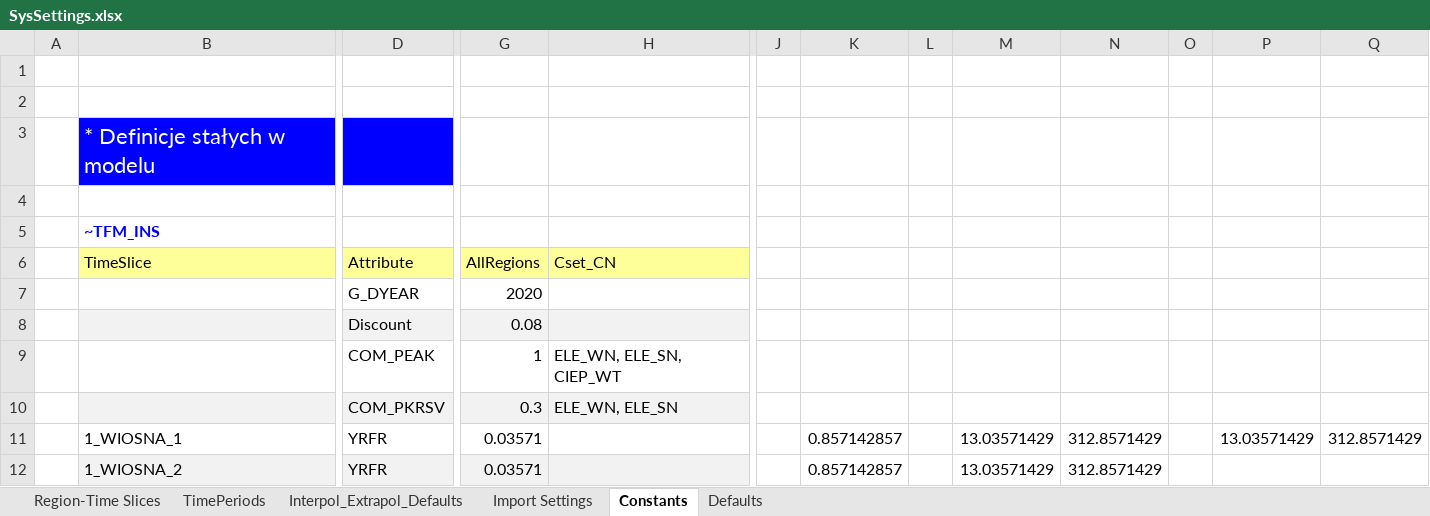
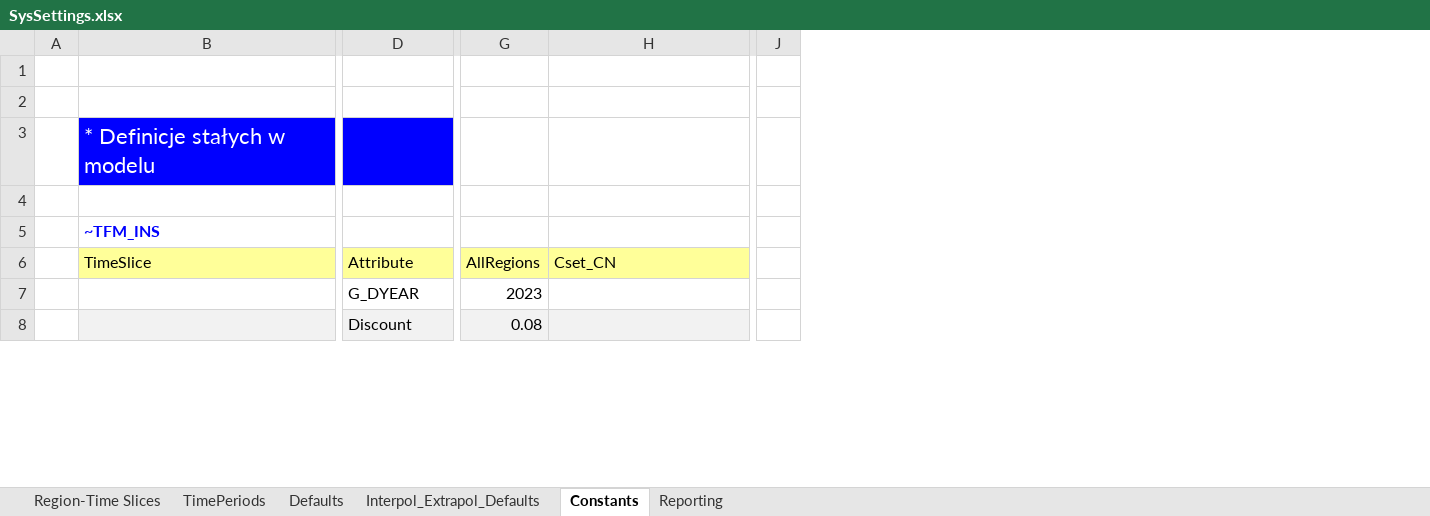
Before and after one commit to podsk/TIMES_INZ, an Excel workbook: SysSettings.xlsx, sheet Constants, drawn as a sheet; only a part is shown, gaps mark what is left out; values as stored, in another font and other column widths than the file's, no borders; removed rows and columns are numbered as before the commit, all else as after; rows hold the shown columns only; the diff covers the shown part only; the diff names each change by its address in the sheet, - before the commit and + after, or states it on an @@ line.

```diff
--- a/SysSettings.xlsx (sheet Constants)
+++ b/SysSettings.xlsx (sheet Constants)
-sheet tab: Import Settings
+sheet tab: Reporting
@@ sheet tab order changed: Region-Time Slices | TimePeriods | Defaults | Interpol_Extrapol_Defaults | Constants | Reporting @@
-column J, empty
-column K, empty
-column L, empty
-column M, empty
-column N, empty
-column O, empty
-column P, empty
-column Q, empty
+column J, empty
-G7 (AllRegions): 2020
+G7 (AllRegions): 2023
-row 9:  |  | COM_PEAK | 1 | ELE_WN, ELE_SN, CIEP_WT
-row 10:  |  | COM_PKRSV | 0.3 | ELE_WN, ELE_SN
-row 11:  | 1_WIOSNA_1 | YRFR | 0.03571 |  |  | 0.857142857 |  | 13.03571429 | 312.8571429 |  | 13.03571429 | 312.8571429
-row 12:  | 1_WIOSNA_2 | YRFR | 0.03571 |  |  | 0.857142857 |  | 13.03571429 | 312.8571429
```
Also changed, not shown: other rows of this sheet, sheet Interpol_Extrapol_Defaults, sheet TimePeriods, sheet Region-Time Slices, sheet Defaults, SubRES_TMPL/SubRES_NOWE_TECHNOLOGIE.xlsx, SuppXLS/Scen_NCAP.xlsx, 11 other files.
